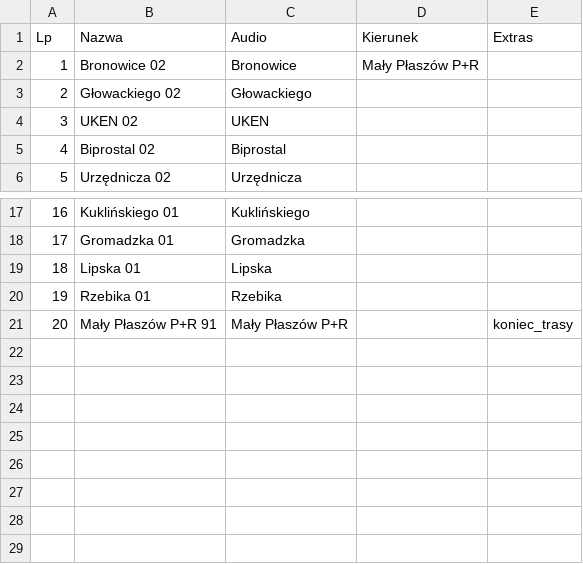
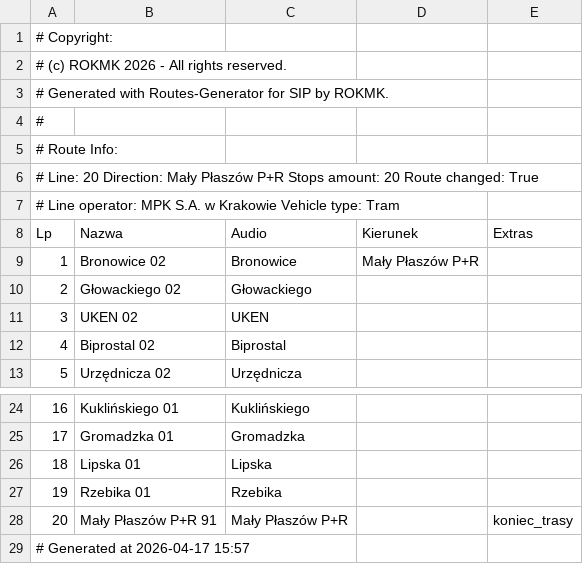
Before and after one commit to RozneOdslonyKMK/Krakow-SIP-SYSTEM, a CSV file: routes/mpk/tramwaj/20/Mały Płaszów P+R.csv, drawn as a sheet; only a part is shown, gaps mark what is left out.

Commit message:
20 Mały Płaszów P+R

```diff
--- a/routes/mpk/tramwaj/20/Mały Płaszów P+R.csv
+++ b/routes/mpk/tramwaj/20/Mały Płaszów P+R.csv
@@ -1 +1,8 @@
+# Copyright:
+# (c) ROKMK 2026 - All rights reserved.
+# Generated with Routes-Generator for SIP by ROKMK.
+#
+# Route Info:
+# Line: 20   Direction: Mały Płaszów P+R   Stops amount: 20   Route changed: True
+# Line operator: MPK S.A. w Krakowie   Vehicle type: Tram
 Lp;Nazwa;Audio;Kierunek;Extras
@@ -21 +28,2 @@ Lp;Nazwa;Audio;Kierunek;Extras
 20;Mały Płaszów P+R 91;Mały Płaszów P+R;;koniec_trasy
+# Generated at 2026-04-17 15:57
```
